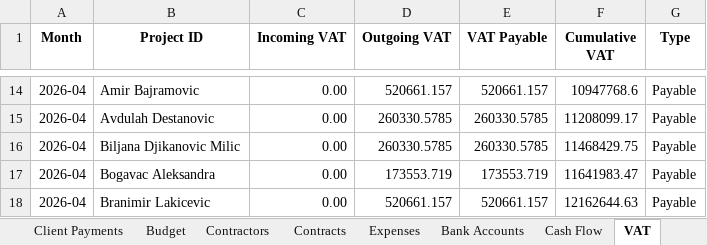
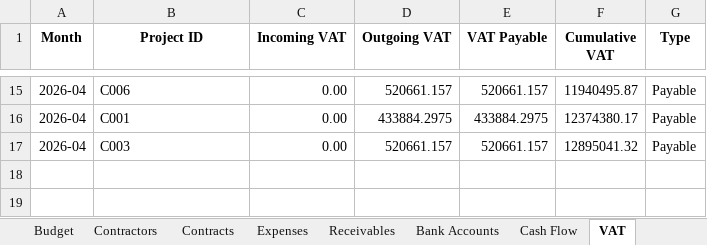
Before and after one commit to alkihuri/ProEstateFinance, an Excel workbook: CURRETN_SHEETS_STATE.xlsx, sheet VAT, drawn as a sheet; only a part is shown, gaps mark what is left out; values as stored, in another font and other column widths than the file's, no borders; charts and pictures and table styles not drawn; removed rows and columns are numbered as before the commit, all else as after; the diff covers the shown part only; the diff names each change by its address in the sheet, - before the commit and + after, or states it on an @@ line.

```diff
--- a/CURRETN_SHEETS_STATE.xlsx (sheet VAT)
+++ b/CURRETN_SHEETS_STATE.xlsx (sheet VAT)
+sheet tab: Receivables
-B15 (Project ID): Amir Bajramovic
+B15 (Project ID): C006
-F15 (Cumulative VAT): 10947768.6
+F15 (Cumulative VAT): 11940495.87
-B16 (Project ID): Avdulah Destanovic
+B16 (Project ID): C001
-D16 (Outgoing VAT): 260330.5785
+D16 (Outgoing VAT): 433884.2975
-E16 (VAT Payable): 260330.5785
+E16 (VAT Payable): 433884.2975
-F16 (Cumulative VAT): 11208099.17
+F16 (Cumulative VAT): 12374380.17
-row 16: 2026-04 | Biljana Djikanovic Milic | 0.00 | 260330.5785 | 260330.5785 | 11468429.75 | Payable
-row 17: 2026-04 | Bogavac Aleksandra | 0.00 | 173553.719 | 173553.719 | 11641983.47 | Payable
-B17 (Project ID): Branimir Lakicevic
+B17 (Project ID): C003
-F17 (Cumulative VAT): 12162644.63
+F17 (Cumulative VAT): 12895041.32
```
Also changed, not shown: 1 added row and 31 edited cells elsewhere in this sheet, sheet Client Payments, sheet Contracts, sheet Expenses, sheet Dashboard, sheet Cash Flow, sheet Sales, other sheet tabs, charts or pictures, 6 other files.
